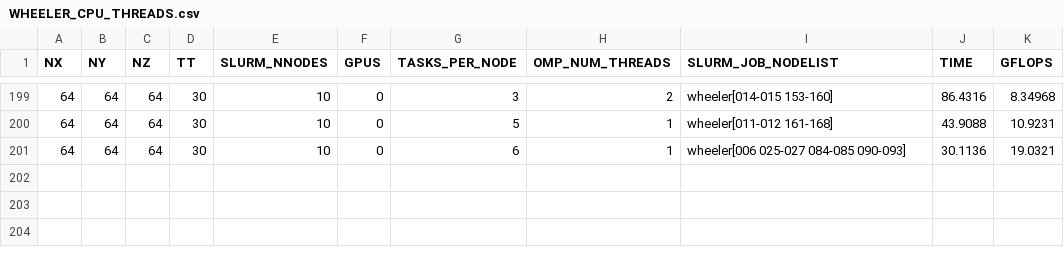
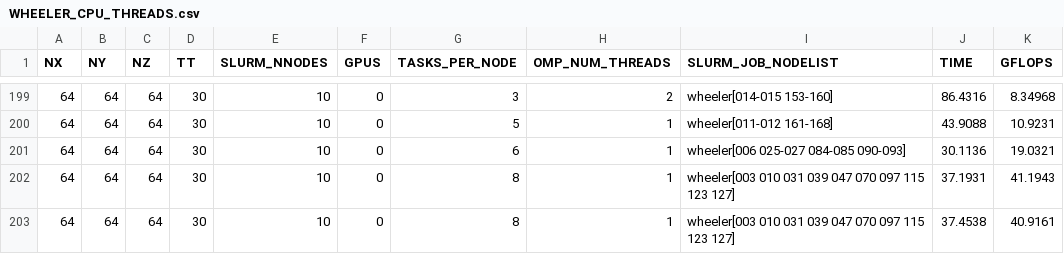
Before and after one commit to ratmonger/HPCG_Project2, a CSV file: results/WHEELER_CPU_THREADS.csv, drawn as a sheet; only a part is shown, gaps mark what is left out.

```diff
--- a/results/WHEELER_CPU_THREADS.csv
+++ b/results/WHEELER_CPU_THREADS.csv
@@ -201 +201,3 @@ NX,NY,NZ,TT,SLURM_NNODES,GPUS,TASKS_PER_NODE,OMP_NUM_THREADS,SLURM_JOB_NODELIST,
 64,64,64,30,10,0,6,1,wheeler[006 025-027 084-085 090-093],30.1136,19.0321
+64,64,64,30,10,0,8,1,wheeler[003 010 031 039 047 070 097 115 123 127],37.1931,41.1943
+64,64,64,30,10,0,8,1,wheeler[003 010 031 039 047 070 097 115 123 127],37.4538,40.9161
```
Also changed, not shown: results/HOPPER_SIZE2_CPU.csv, results/HOPPER_THREAD2_CPU.csv, 3 other files.
